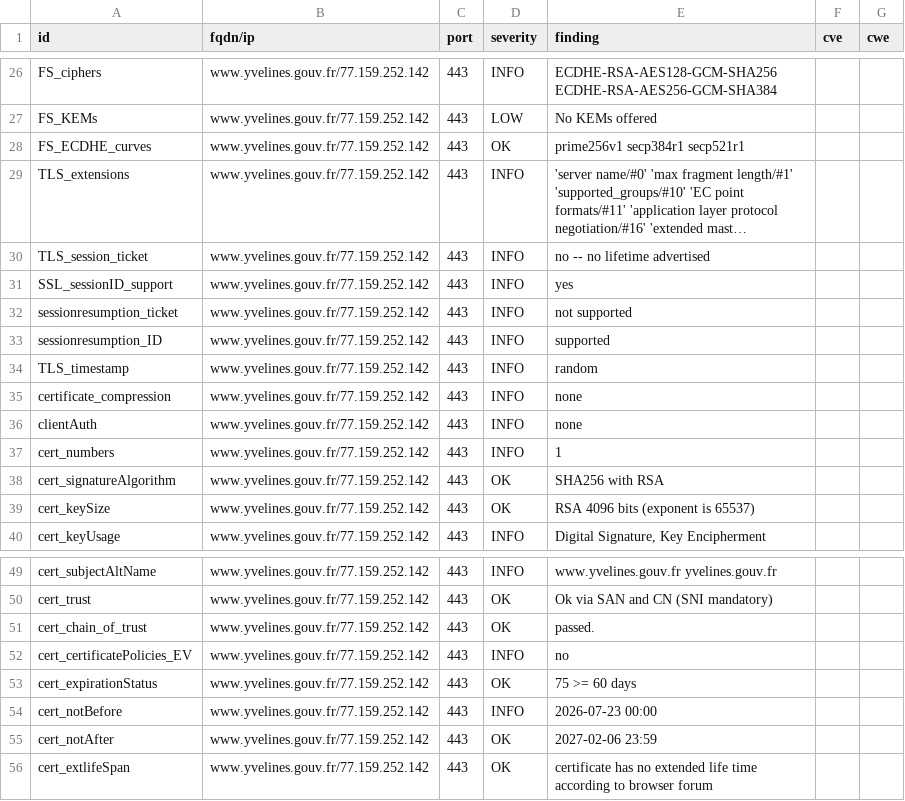
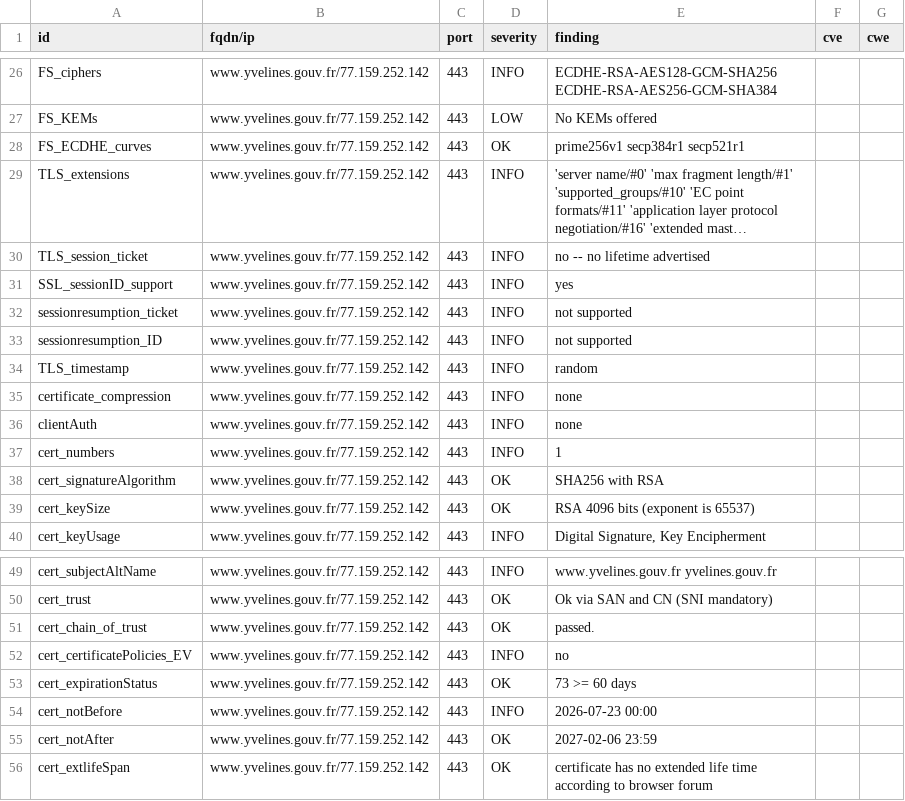
Before and after one commit to dnum-mi/dashlord, a CSV file: results/aHR0cHM6Ly93d3cueXZlbGluZXMuZ291di5mcg==/testssl.csv, drawn as a sheet; only a part is shown, gaps mark what is left out; long unchanged cells end in ….

```diff
--- a/results/aHR0cHM6Ly93d3cueXZlbGluZXMuZ291di5mcg==/testssl.csv
+++ b/results/aHR0cHM6Ly93d3cueXZlbGluZXMuZ291di5mcg==/testssl.csv
@@ -32,3 +32,3 @@
 "sessionresumption_ticket","www.yvelines.gouv.fr/77.159.252.142","443","INFO","not supported","",""
-"sessionresumption_ID","www.yvelines.gouv.fr/77.159.252.142","443","INFO","supported","",""
+"sessionresumption_ID","www.yvelines.gouv.fr/77.159.252.142","443","INFO","not supported","",""
 "TLS_timestamp","www.yvelines.gouv.fr/77.159.252.142","443","INFO","random","",""
@@ -52,3 +52,3 @@
 "cert_certificatePolicies_EV","www.yvelines.gouv.fr/77.159.252.142","443","INFO","no","",""
-"cert_expirationStatus","www.yvelines.gouv.fr/77.159.252.142","443","OK","75 >= 60 days","",""
+"cert_expirationStatus","www.yvelines.gouv.fr/77.159.252.142","443","OK","73 >= 60 days","",""
 "cert_notBefore","www.yvelines.gouv.fr/77.159.252.142","443","INFO","2026-07-23 00:00","",""
```
Also changed, not shown: 5 other files.
